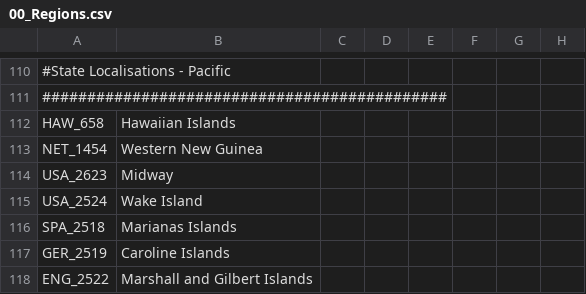
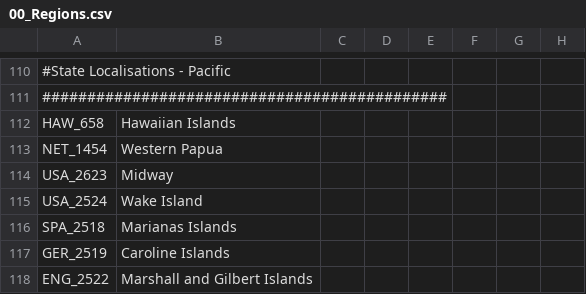
Before and after one commit to Proffan25/DoD-PRF, a CSV file: localisation/00_Regions.csv, drawn as a sheet; only a part is shown, gaps mark what is left out; the diff names each change by its address in the sheet, - before the commit and + after, or states it on an @@ line.

```diff
--- a/localisation/00_Regions.csv
+++ b/localisation/00_Regions.csv
-B113: Western New Guinea
+B113: Western Papua
```
Also changed, not shown: localisation/1.2.csv, localisation/PRF.csv, 12 other files.
